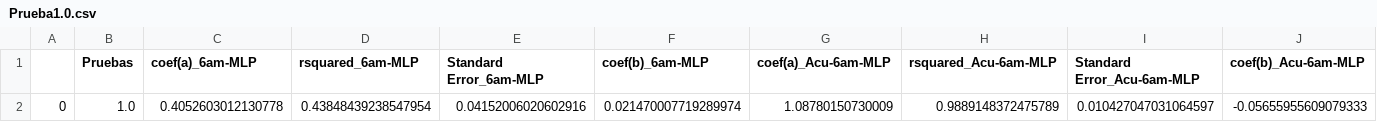
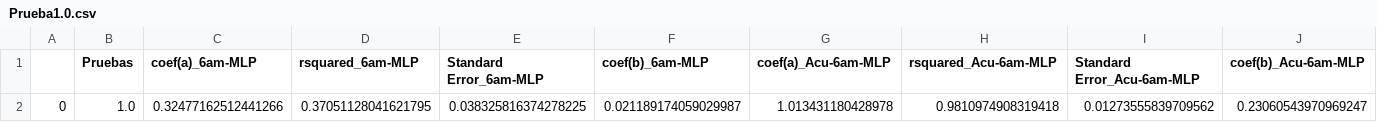
Before and after one commit to Rodrigomontenegrofarias/result, a CSV file: Prueba/Prueba1.0.csv, drawn as a sheet; only a part is shown; removed rows and columns are numbered as before the commit, all else as after; rows hold the shown columns only; the diff names each change by its address in the sheet, - before the commit and + after, or states it on an @@ line.

```diff
--- a/Prueba/Prueba1.0.csv
+++ b/Prueba/Prueba1.0.csv
-row 2: 0 | 1.0 | 0.4052603012130778 | 0.43848439238547954 | 0.04152006020602916 | 0.021470007719289974 | 1.08780150730009 | 0.9889148372475789 | 0.010427047031064597 | -0.05655955609079333
+row 2: 0 | 1.0 | 0.32477162512441266 | 0.37051128041621795 | 0.038325816374278225 | 0.021189174059029987 | 1.013431180428978 | 0.9810974908319418 | 0.01273555839709562 | 0.23060543970969247
```
Also changed, not shown: 8 other files.
